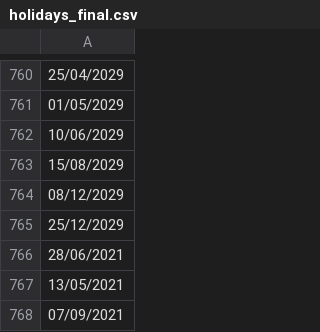
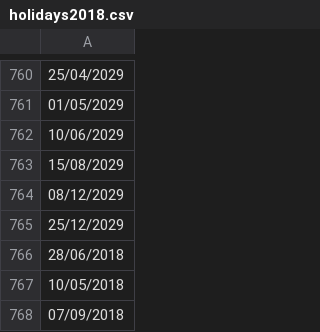
Before and after one commit to catarina-canastra/WISDom_Internship, a CSV file: Synthetic_Data/RandomForest/holidays2018.csv (was Synthetic_Data/RandomForest/holidays_final.csv), drawn as a sheet; only a part is shown, gaps mark what is left out; the diff names each change by its address in the sheet, - before the commit and + after, or states it on an @@ line.

Commit message:
Exploratory Data Analysis - RandomForest_EDA

```diff
--- a/Synthetic_Data/RandomForest/holidays_final.csv
+++ b/Synthetic_Data/RandomForest/holidays2018.csv
-A766: 28/06/2021
+A766: 28/06/2018
-A767: 13/05/2021
+A767: 10/05/2018
-A768: 07/09/2021
+A768: 07/09/2018
```
Also changed, not shown: 5 other files.
